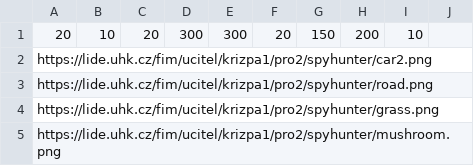
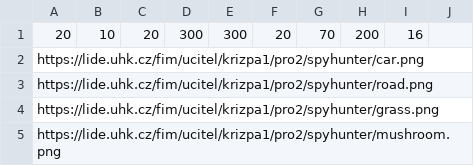
Before and after one commit to pavkriz/PRO1-spyhunter-2021-ut, a CSV file: map.csv, drawn as a sheet; only a part is shown.

```diff
--- a/map.csv
+++ b/map.csv
@@ -1,3 +1,3 @@
-20;10;20;300;300;20;150;200;10;
-https://lide.uhk.cz/fim/ucitel/krizpa1/pro2/spyhunter/car2.png;;;;;;;;;
+20;10;20;300;300;20;70;200;16;
+https://lide.uhk.cz/fim/ucitel/krizpa1/pro2/spyhunter/car.png;;;;;;;;;
 https://lide.uhk.cz/fim/ucitel/krizpa1/pro2/spyhunter/road.png;;;;;;;;;
```
Also changed, not shown: 9 other files.
